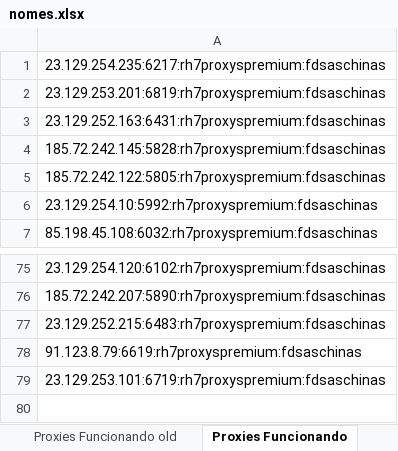
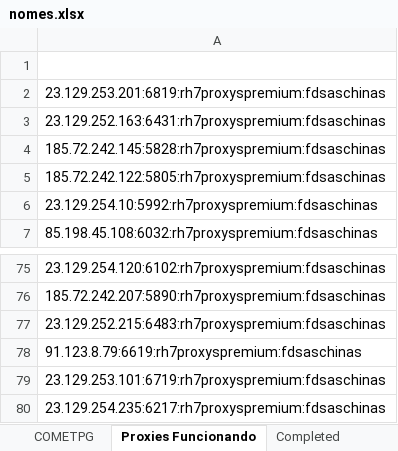
Before and after one commit to kawanlb/dolphin_data_scripts, an Excel workbook: nomes.xlsx, sheet Proxies Funcionando, drawn as a sheet; only a part is shown, gaps mark what is left out; values as stored, in another font and other column widths than the file's, no borders; the diff names each change by its address in the sheet, - before the commit and + after, or states it on an @@ line.

```diff
--- a/nomes.xlsx (sheet Proxies Funcionando)
+++ b/nomes.xlsx (sheet Proxies Funcionando)
-sheet tab: Proxies Funcionando old
-A1: 23.129.254.235:6217:rh7proxyspremium:fdsaschinas
+A1: (empty)
+row 80: 23.129.254.235:6217:rh7proxyspremium:fdsaschinas
```
Also changed, not shown: sheet COMETPG, sheet Completed, other sheet tabs, 5 other files.
